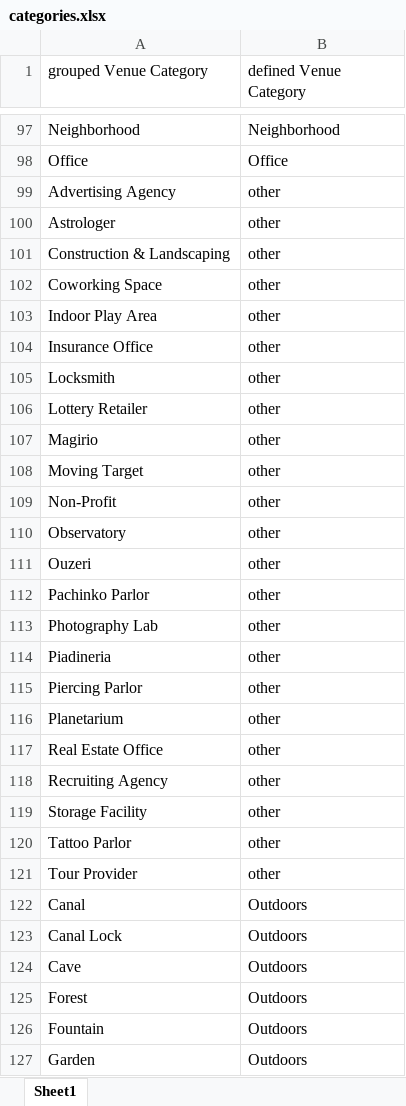
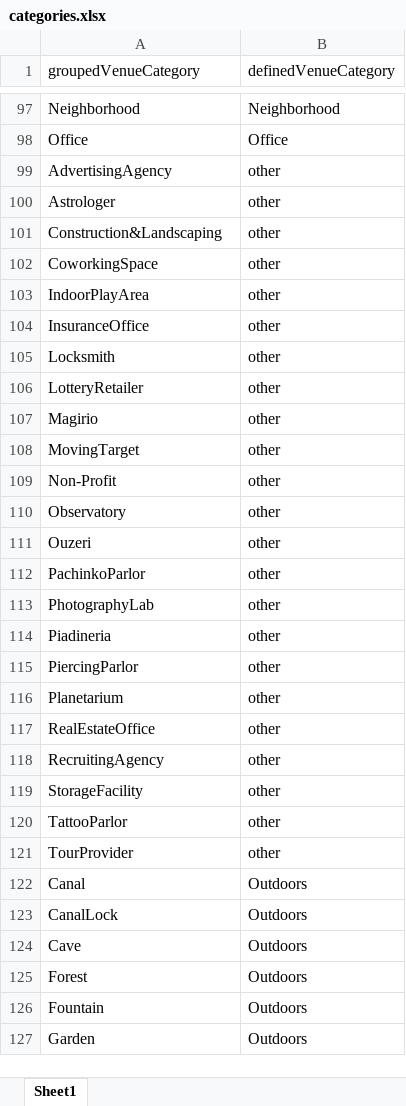
Before and after one commit to FranziMe/Coursera_Capstone, an Excel workbook: categories.xlsx, sheet Sheet1, drawn as a sheet; only a part is shown, gaps mark what is left out; values as stored, in another font and other column widths than the file's, no borders; the diff covers the shown part only; the diff names each change by its address in the sheet, - before the commit and + after, or states it on an @@ line.

Commit message:
defined categories

```diff
--- a/categories.xlsx (sheet Sheet1)
+++ b/categories.xlsx (sheet Sheet1)
-A1: grouped Venue Category
+A1: groupedVenueCategory
-B1: defined Venue Category
+B1: definedVenueCategory
-A99 (groupedVenueCategory): Advertising Agency
+A99 (groupedVenueCategory): AdvertisingAgency
-A101 (groupedVenueCategory): Construction & Landscaping
+A101 (groupedVenueCategory): Construction&Landscaping
-A102 (groupedVenueCategory): Coworking Space
+A102 (groupedVenueCategory): CoworkingSpace
-A103 (groupedVenueCategory): Indoor Play Area
+A103 (groupedVenueCategory): IndoorPlayArea
-A104 (groupedVenueCategory): Insurance Office
+A104 (groupedVenueCategory): InsuranceOffice
-A106 (groupedVenueCategory): Lottery Retailer
+A106 (groupedVenueCategory): LotteryRetailer
-A108 (groupedVenueCategory): Moving Target
+A108 (groupedVenueCategory): MovingTarget
-A112 (groupedVenueCategory): Pachinko Parlor
+A112 (groupedVenueCategory): PachinkoParlor
-A113 (groupedVenueCategory): Photography Lab
+A113 (groupedVenueCategory): PhotographyLab
-A115 (groupedVenueCategory): Piercing Parlor
+A115 (groupedVenueCategory): PiercingParlor
-A117 (groupedVenueCategory): Real Estate Office
+A117 (groupedVenueCategory): RealEstateOffice
-A118 (groupedVenueCategory): Recruiting Agency
+A118 (groupedVenueCategory): RecruitingAgency
-A119 (groupedVenueCategory): Storage Facility
+A119 (groupedVenueCategory): StorageFacility
-A120 (groupedVenueCategory): Tattoo Parlor
+A120 (groupedVenueCategory): TattooParlor
-A121 (groupedVenueCategory): Tour Provider
+A121 (groupedVenueCategory): TourProvider
-A123 (groupedVenueCategory): Canal Lock
+A123 (groupedVenueCategory): CanalLock
```
Also changed, not shown: 105 edited cells elsewhere in this sheet.
